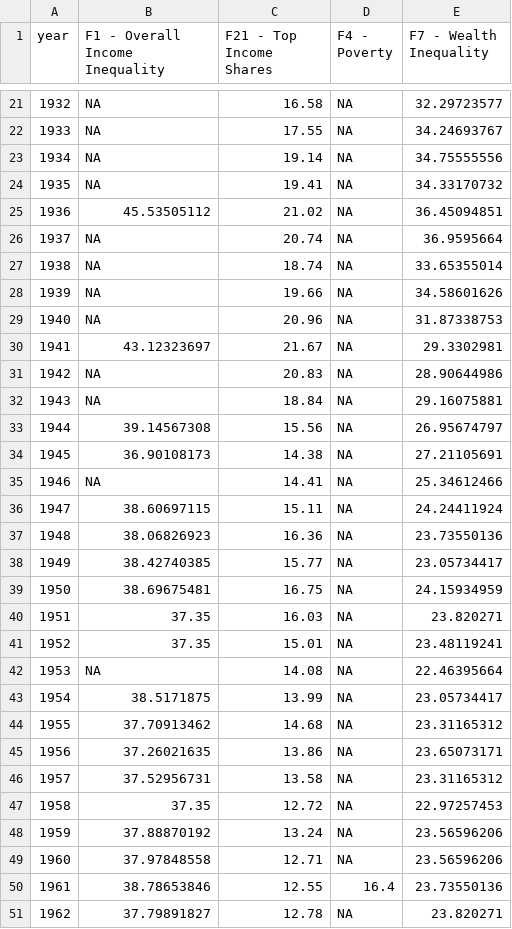
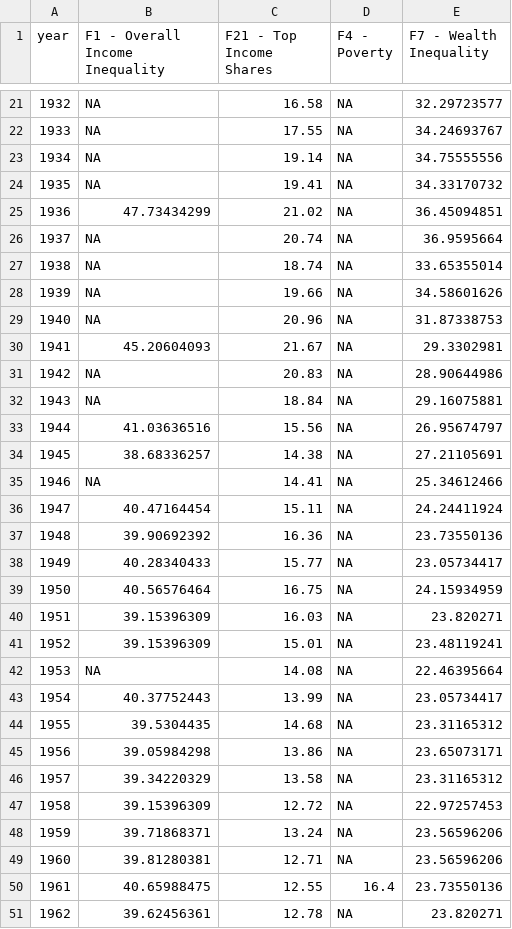
Before and after one commit to owid/chartbook, a CSV file: US/bottom_chart.csv, drawn as a sheet; only a part is shown, gaps mark what is left out; the diff covers the shown part only.

```diff
--- a/US/bottom_chart.csv
+++ b/US/bottom_chart.csv
@@ -24,3 +24,3 @@ year,F1 - Overall Income Inequality,F21 - Top Income Shares,F4 - Poverty,F7 - We
 1935,NA,19.41,NA,34.33170732
-1936,45.53505112,21.02,NA,36.45094851
+1936,47.73434299,21.02,NA,36.45094851
 1937,NA,20.74,NA,36.9595664
@@ -29,23 +29,23 @@ year,F1 - Overall Income Inequality,F21 - Top Income Shares,F4 - Poverty,F7 - We
 1940,NA,20.96,NA,31.87338753
-1941,43.12323697,21.67,NA,29.3302981
+1941,45.20604093,21.67,NA,29.3302981
 1942,NA,20.83,NA,28.90644986
 1943,NA,18.84,NA,29.16075881
-1944,39.14567308,15.56,NA,26.95674797
-1945,36.90108173,14.38,NA,27.21105691
+1944,41.03636516,15.56,NA,26.95674797
+1945,38.68336257,14.38,NA,27.21105691
 1946,NA,14.41,NA,25.34612466
-1947,38.60697115,15.11,NA,24.24411924
-1948,38.06826923,16.36,NA,23.73550136
-1949,38.42740385,15.77,NA,23.05734417
-1950,38.69675481,16.75,NA,24.15934959
-1951,37.35,16.03,NA,23.820271
-1952,37.35,15.01,NA,23.48119241
+1947,40.47164454,15.11,NA,24.24411924
+1948,39.90692392,16.36,NA,23.73550136
+1949,40.28340433,15.77,NA,23.05734417
+1950,40.56576464,16.75,NA,24.15934959
+1951,39.15396309,16.03,NA,23.820271
+1952,39.15396309,15.01,NA,23.48119241
 1953,NA,14.08,NA,22.46395664
-1954,38.5171875,13.99,NA,23.05734417
-1955,37.70913462,14.68,NA,23.31165312
-1956,37.26021635,13.86,NA,23.65073171
-1957,37.52956731,13.58,NA,23.31165312
-1958,37.35,12.72,NA,22.97257453
-1959,37.88870192,13.24,NA,23.56596206
-1960,37.97848558,12.71,NA,23.56596206
-1961,38.78653846,12.55,16.4,23.73550136
-1962,37.79891827,12.78,NA,23.820271
+1954,40.37752443,13.99,NA,23.05734417
+1955,39.5304435,14.68,NA,23.31165312
+1956,39.05984298,13.86,NA,23.65073171
+1957,39.34220329,13.58,NA,23.31165312
+1958,39.15396309,12.72,NA,22.97257453
+1959,39.71868371,13.24,NA,23.56596206
+1960,39.81280381,12.71,NA,23.56596206
+1961,40.65988475,12.55,16.4,23.73550136
+1962,39.62456361,12.78,NA,23.820271
```
Also changed, not shown: 60 edited cells elsewhere in this file, 5 other files.
